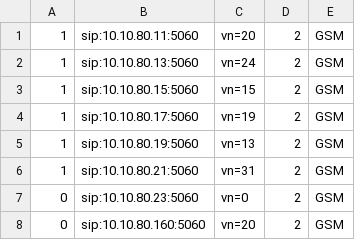
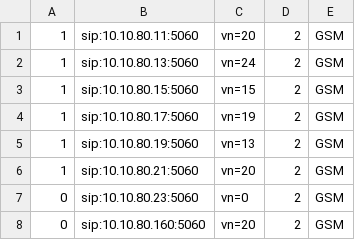
Before and after one commit to hieu-itcs/CONFIG-CHANNEL-SIP-94101, a CSV file: gsm.csv, drawn as a sheet; only a part is shown.

Commit message:
Update gsm.csv

```diff
--- a/gsm.csv
+++ b/gsm.csv
@@ -5,3 +5,3 @@
 1,sip:10.10.80.19:5060,vn=13,2,GSM
-1,sip:10.10.80.21:5060,vn=31,2,GSM
+1,sip:10.10.80.21:5060,vn=20,2,GSM
 0,sip:10.10.80.23:5060,vn=0,2,GSM
```
